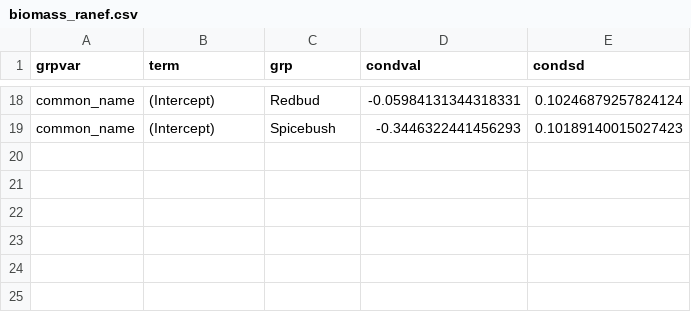
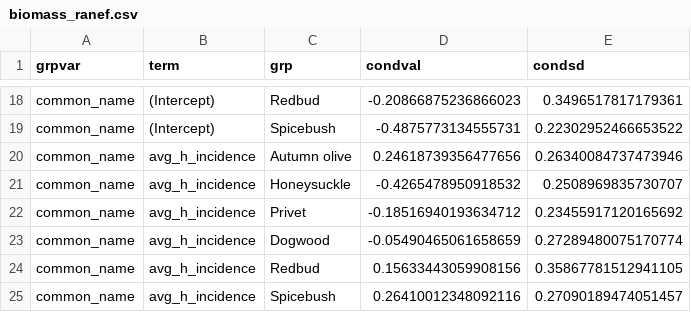
Before and after one commit to whalend/invasions_roads, a CSV file: model_output_data/biomass_ranef.csv, drawn as a sheet; only a part is shown, gaps mark what is left out; the diff covers the shown part only; the diff names each change by its address in the sheet, - before the commit and + after, or states it on an @@ line.

```diff
--- a/model_output_data/biomass_ranef.csv
+++ b/model_output_data/biomass_ranef.csv
-D18 (condval): -0.05984131344318331
+D18 (condval): -0.20866875236866023
-E18 (condsd): 0.10246879257824124
+E18 (condsd): 0.3496517817179361
-D19 (condval): -0.3446322441456293
+D19 (condval): -0.4875773134555731
-E19 (condsd): 0.10189140015027423
+E19 (condsd): 0.22302952466653522
+row 20: common_name | avg_h_incidence | Autumn olive | 0.24618739356477656 | 0.26340084737473946
+row 21: common_name | avg_h_incidence | Honeysuckle | -0.4265478950918532 | 0.2508969835730707
+row 22: common_name | avg_h_incidence | Privet | -0.18516940193634712 | 0.23455917120165692
+row 23: common_name | avg_h_incidence | Dogwood | -0.05490465061658659 | 0.27289480075170774
+row 24: common_name | avg_h_incidence | Redbud | 0.15633443059908156 | 0.35867781512941105
+row 25: common_name | avg_h_incidence | Spicebush | 0.26410012348092116 | 0.27090189474051457
```
Also changed, not shown: 32 edited cells elsewhere in this file, model_output_data/biomass_fixed_coef.csv, model_output_data/diam_fixed_coef.csv, 3 other files.
